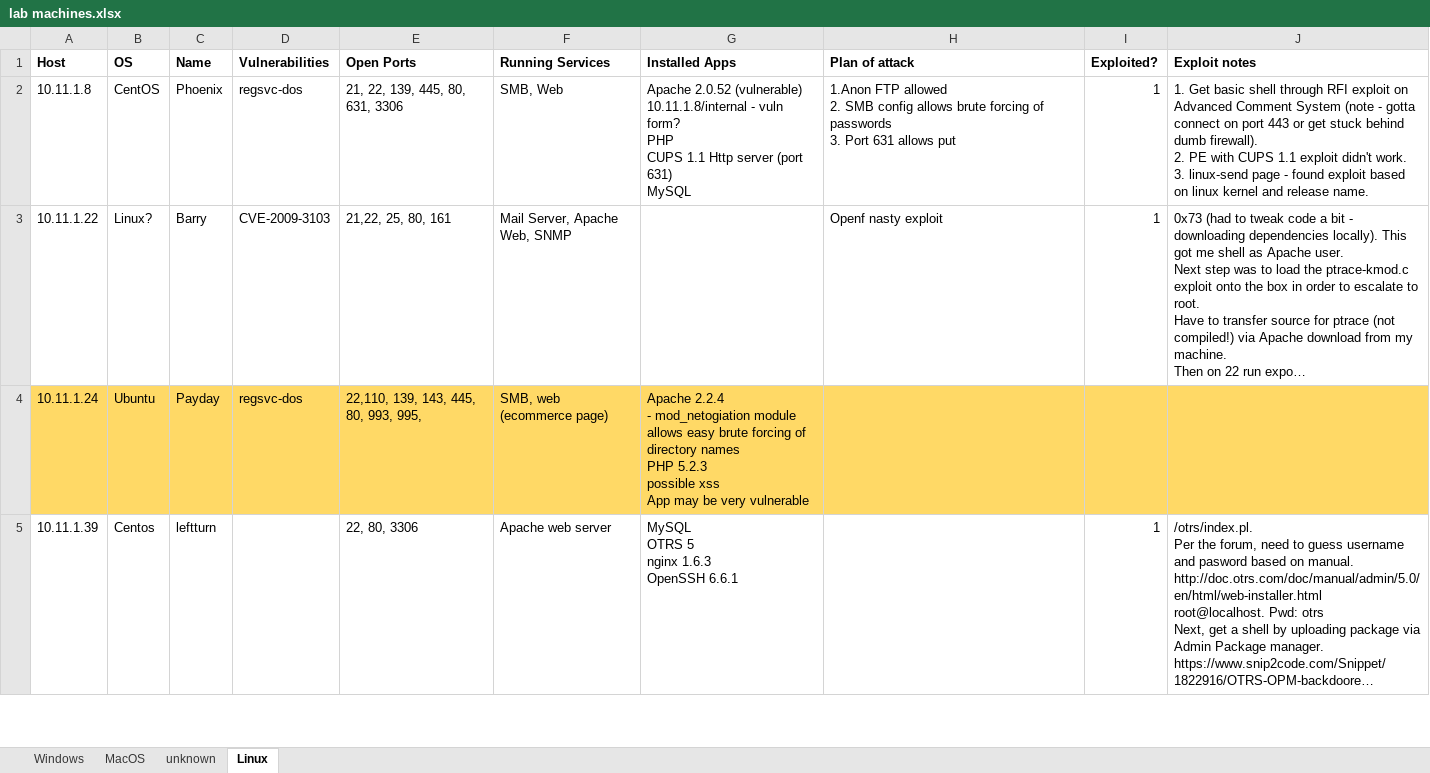
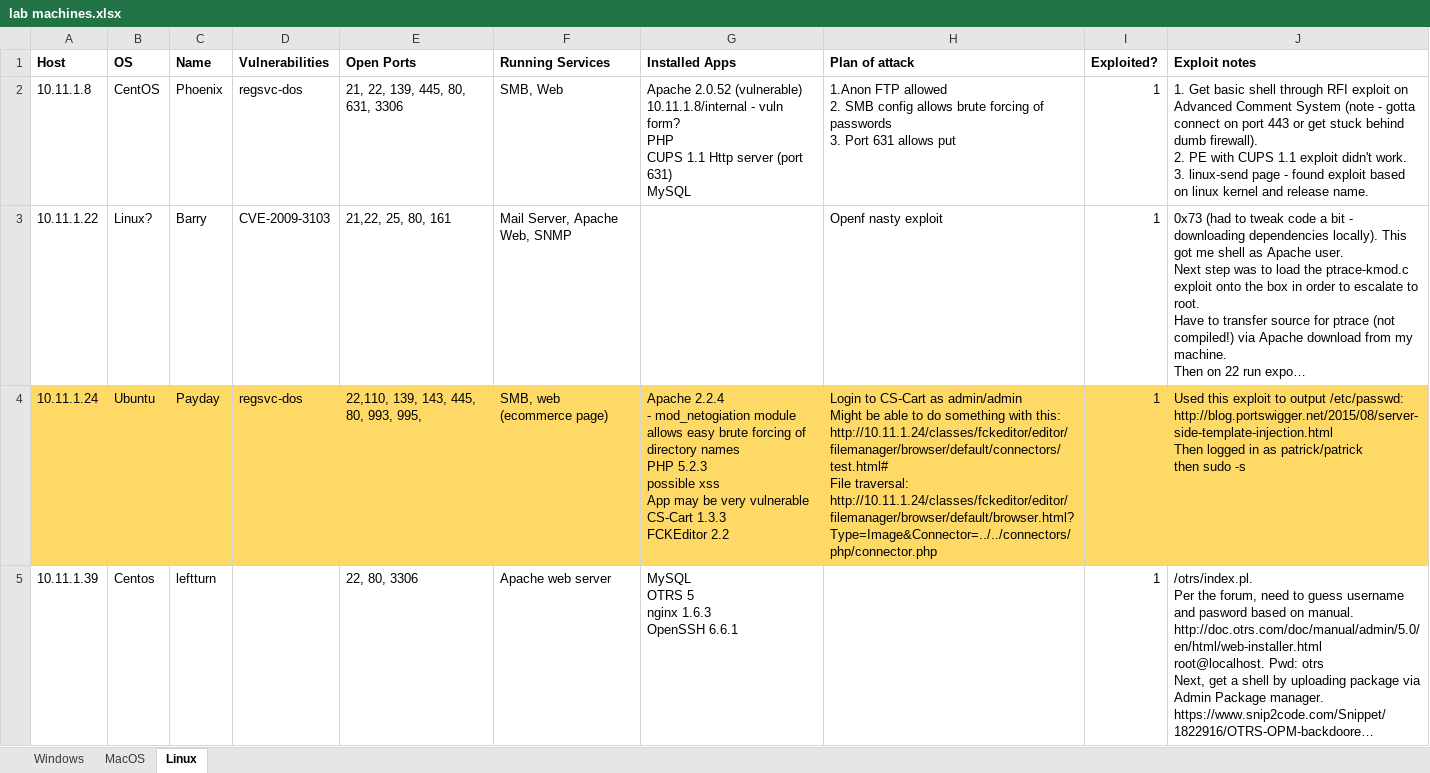
Before and after one commit to friedric3/oscp-tag-team, an Excel workbook: lab machines.xlsx, sheet Linux, drawn as a sheet; only a part is shown; long unchanged cells end in …; values as stored, in another font and other column widths than the file's, no borders; conditional formats not drawn; ↵ is a line break in a cell; the diff covers the shown part only; the diff names each change by its address in the sheet, - before the commit and + after, or states it on an @@ line.

Commit message:
updated spreadsheet

```diff
--- a/lab machines.xlsx (sheet Linux)
+++ b/lab machines.xlsx (sheet Linux)
-sheet tab: unknown
-G4 (Installed Apps): …very vulnerable
+G4 (Installed Apps): …very vulnerable ↵ CS-Cart 1.3.3 ↵ FCKEditor 2.2
-H4 (Plan of attack): (empty)
+H4 (Plan of attack): Login to CS-Cart as admin/admin ↵ Might be able to do something with this: http://10.11.1.24/classes/fckeditor/editor/filemanager/browser/default/connectors/test.html# ↵ File traversal: http://10.11.1.24/classes/fckeditor/editor/filemanager/browser/default/browser.html?Type=Image&Connector=../../connectors/php/connector.php
-I4 (Exploited?): (empty)
+I4 (Exploited?): 1
-J4 (Exploit notes): (empty)
+J4 (Exploit notes): Used this exploit to output /etc/passwd: http://blog.portswigger.net/2015/08/server-side-template-injection.html ↵ Then logged in as patrick/patrick ↵ then sudo -s
```
Also changed, not shown: 21 added rows and 4 edited cells elsewhere in this sheet, sheet Windows.
